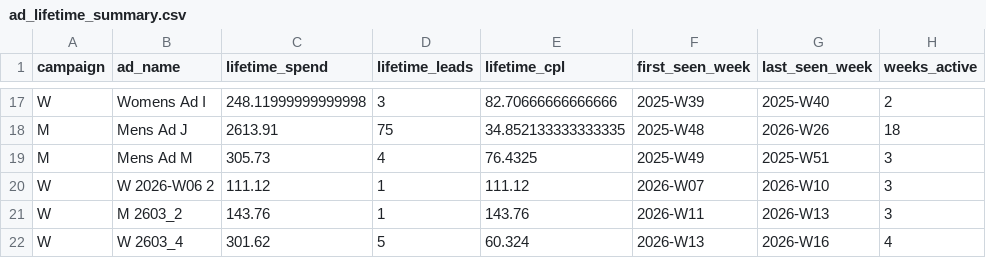
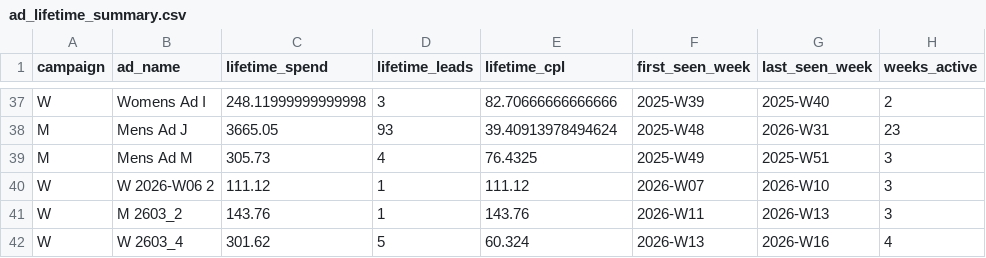
Before and after one commit to opherdonchin/Facebook_Ad_Planning, a CSV file: outputs/ad_lifetime_summary.csv, drawn as a sheet; only a part is shown, gaps mark what is left out; addresses are those after the commit; the diff covers the shown part only; the diff names each change by its address in the sheet, - before the commit and + after, or states it on an @@ line.

```diff
--- a/outputs/ad_lifetime_summary.csv
+++ b/outputs/ad_lifetime_summary.csv
-C38 (lifetime_spend): 2613.91
+C38 (lifetime_spend): 3665.05
-D38 (lifetime_leads): 75
+D38 (lifetime_leads): 93
-E38 (lifetime_cpl): 34.852133333333335
+E38 (lifetime_cpl): 39.40913978494624
-G38 (last_seen_week): 2026-W26
+G38 (last_seen_week): 2026-W31
-H38 (weeks_active): 18
+H38 (weeks_active): 23
```
Also changed, not shown: 6 added rows, 3 removed rows and 25 moved rows elsewhere in this file, outputs/ad_components.csv, outputs/ad_run_summary.csv, 7 other files.
